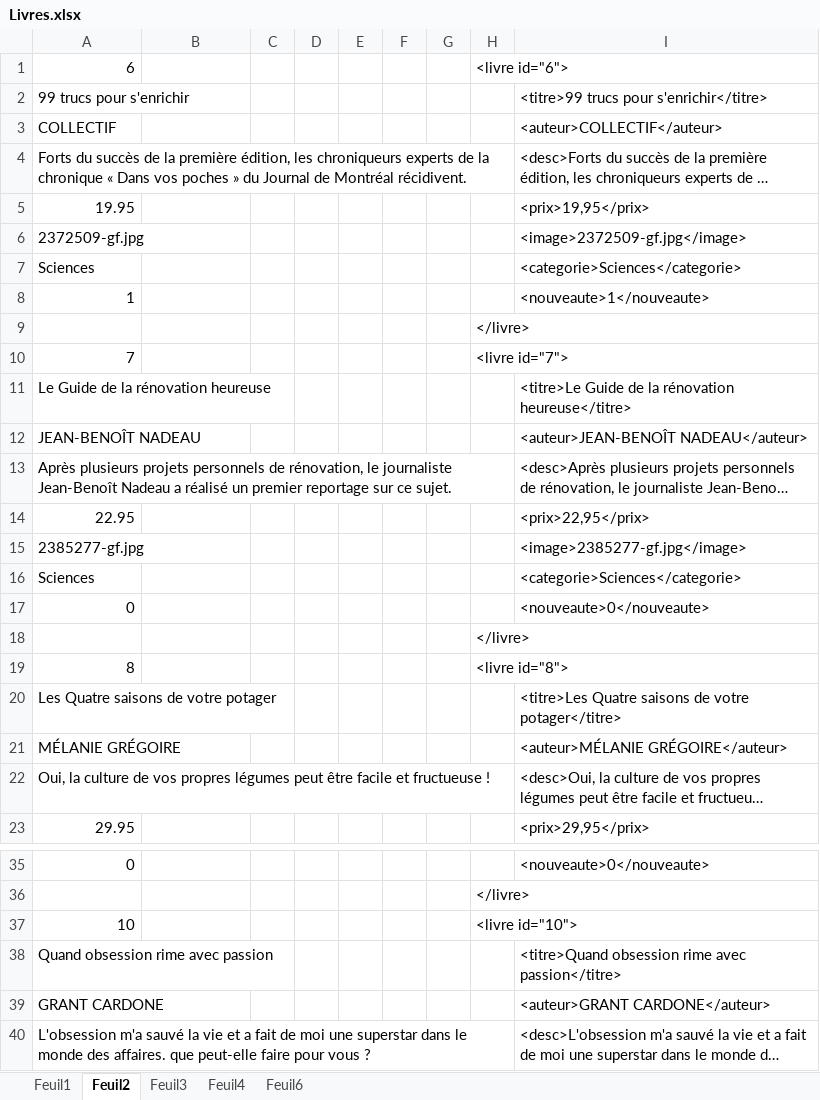
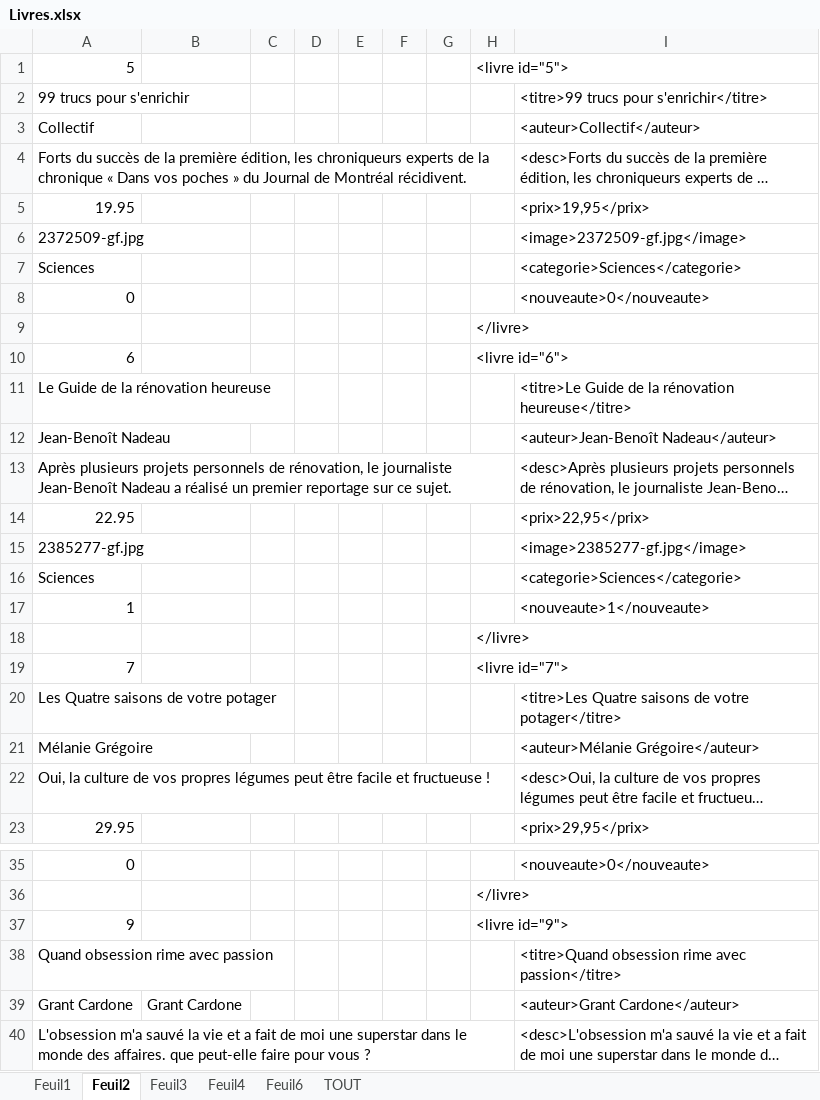
Before and after one commit to stephantasy/Js_H18_3, an Excel workbook: WORK/Livres.xlsx, sheet Feuil2, drawn as a sheet; only a part is shown, gaps mark what is left out; long unchanged cells end in …; values as stored, in another font and other column widths than the file's, no borders; removed rows and columns are numbered as before the commit, all else as after; the diff covers the shown part only; the diff names each change by its address in the sheet, - before the commit and + after, or states it on an @@ line.

```diff
--- a/WORK/Livres.xlsx (sheet Feuil2)
+++ b/WORK/Livres.xlsx (sheet Feuil2)
+sheet tab: TOUT
+row 1: 5 |  |  |  |  |  |  | <livre id="5">
-row 3: COLLECTIF |  |  |  |  |  |  |  | <auteur>COLLECTIF</auteur>
+row 3: Collectif |  |  |  |  |  |  |  | <auteur>Collectif</auteur>
@@ row 17 moved to row 8: 0 @@
@@ row 1 moved to row 10: 6 @@
-row 12: JEAN-BENOÎT NADEAU |  |  |  |  |  |  |  | <auteur>JEAN-BENOÎT NADEAU</auteur>
+row 12: Jean-Benoît Nadeau |  |  |  |  |  |  |  | <auteur>Jean-Benoît Nadeau</auteur>
@@ row 8 moved to row 17: 1 @@
@@ row 19 moved to row 28: 8 @@
@@ row 10 moved to row 19: 7 @@
-row 21: MÉLANIE GRÉGOIRE |  |  |  |  |  |  |  | <auteur>MÉLANIE GRÉGOIRE</auteur>
+row 21: Mélanie Grégoire |  |  |  |  |  |  |  | <auteur>Mélanie Grégoire</auteur>
-row 37: 10 |  |  |  |  |  |  | <livre id="10">
@@ row 28 moved to row 37: 9 @@
-row 39: GRANT CARDONE |  |  |  |  |  |  |  | <auteur>GRANT CARDONE</auteur>
+row 39: Grant Cardone | Grant Cardone |  |  |  |  |  |  | <auteur>Grant Cardone</auteur>
```
Also changed, not shown: 1 added row and 1 removed row elsewhere in this sheet, sheet Feuil4, sheet Feuil6, sheet Feuil3, sheet Feuil1, formulas that keep their value, 6 other files.
